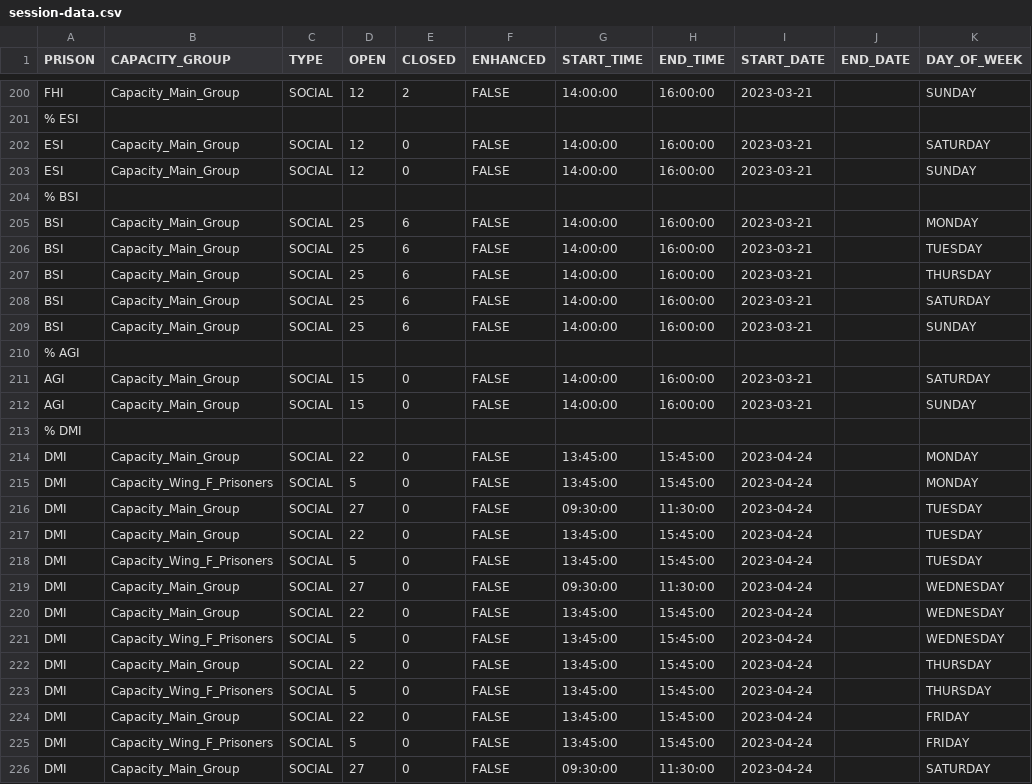
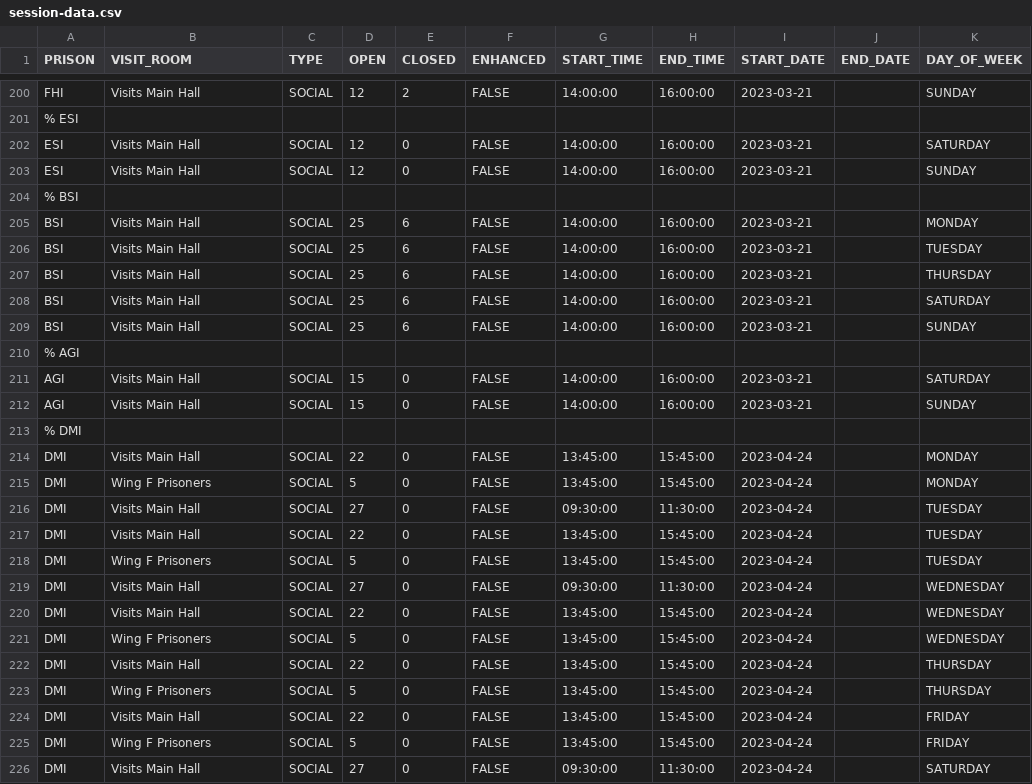
Before and after one commit to ministryofjustice/visit-scheduler, a CSV file: src/main/resources/session-template-data/session-data.csv, drawn as a sheet; only a part is shown, gaps mark what is left out; the diff covers the shown part only; the diff names each change by its address in the sheet, - before the commit and + after, or states it on an @@ line.

Commit message:
Changed capacity group name back to original visit room name, also added session template Id, to visit and other DTO's (Reserver)

```diff
--- a/src/main/resources/session-template-data/session-data.csv
+++ b/src/main/resources/session-template-data/session-data.csv
-B1: CAPACITY_GROUP
+B1: VISIT_ROOM
-B200 (VISIT_ROOM): Capacity_Main_Group
+B200 (VISIT_ROOM): Visits Main Hall
-B202:B203 (VISIT_ROOM): Capacity_Main_Group
+B202:B203 (VISIT_ROOM): Visits Main Hall
-B205:B209 (VISIT_ROOM): Capacity_Main_Group
+B205:B209 (VISIT_ROOM): Visits Main Hall
-B211:B212 (VISIT_ROOM): Capacity_Main_Group
+B211:B212 (VISIT_ROOM): Visits Main Hall
-B214 (VISIT_ROOM): Capacity_Main_Group
+B214 (VISIT_ROOM): Visits Main Hall
-B215 (VISIT_ROOM): Capacity_Wing_F_Prisoners
+B215 (VISIT_ROOM): Wing F Prisoners
-B216:B217 (VISIT_ROOM): Capacity_Main_Group
+B216:B217 (VISIT_ROOM): Visits Main Hall
-B218 (VISIT_ROOM): Capacity_Wing_F_Prisoners
+B218 (VISIT_ROOM): Wing F Prisoners
-B219:B220 (VISIT_ROOM): Capacity_Main_Group
+B219:B220 (VISIT_ROOM): Visits Main Hall
-B221 (VISIT_ROOM): Capacity_Wing_F_Prisoners
+B221 (VISIT_ROOM): Wing F Prisoners
-B222 (VISIT_ROOM): Capacity_Main_Group
+B222 (VISIT_ROOM): Visits Main Hall
-B223 (VISIT_ROOM): Capacity_Wing_F_Prisoners
+B223 (VISIT_ROOM): Wing F Prisoners
-B224 (VISIT_ROOM): Capacity_Main_Group
+B224 (VISIT_ROOM): Visits Main Hall
-B225 (VISIT_ROOM): Capacity_Wing_F_Prisoners
+B225 (VISIT_ROOM): Wing F Prisoners
-B226 (VISIT_ROOM): Capacity_Main_Group
+B226 (VISIT_ROOM): Visits Main Hall
```
Also changed, not shown: 28 edited cells elsewhere in this file, 45 other files.
